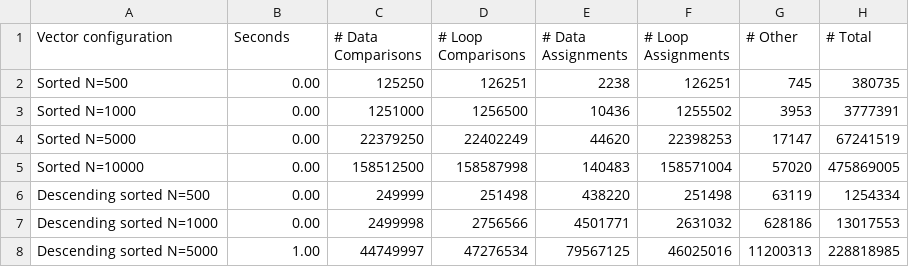
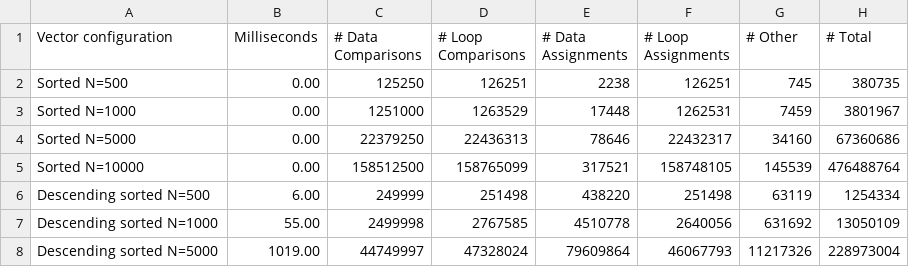
Before and after one commit to tonixsmm/CPSC122, a CSV file: bubble_sort_results.csv, drawn as a sheet; only a part is shown; the diff covers the shown part only.

```diff
--- a/bubble_sort_results.csv
+++ b/bubble_sort_results.csv
@@ -1,8 +1,8 @@
-Vector configuration,Seconds,# Data Comparisons,# Loop Comparisons,# Data Assignments,# Loop Assignments,# Other,# Total
+Vector configuration,Milliseconds,# Data Comparisons,# Loop Comparisons,# Data Assignments,# Loop Assignments,# Other,# Total
 Sorted N=500,0.00,125250,126251,2238,126251,745,380735
-Sorted N=1000,0.00,1251000,1256500,10436,1255502,3953,3777391
-Sorted N=5000,0.00,22379250,22402249,44620,22398253,17147,67241519
-Sorted N=10000,0.00,158512500,158587998,140483,158571004,57020,475869005
-Descending sorted N=500,0.00,249999,251498,438220,251498,63119,1254334
-Descending sorted N=1000,0.00,2499998,2756566,4501771,2631032,628186,13017553
-Descending sorted N=5000,1.00,44749997,47276534,79567125,46025016,11200313,228818985
+Sorted N=1000,0.00,1251000,1263529,17448,1262531,7459,3801967
+Sorted N=5000,0.00,22379250,22436313,78646,22432317,34160,67360686
+Sorted N=10000,0.00,158512500,158765099,317521,158748105,145539,476488764
+Descending sorted N=500,6.00,249999,251498,438220,251498,63119,1254334
+Descending sorted N=1000,55.00,2499998,2767585,4510778,2640056,631692,13050109
+Descending sorted N=5000,1019.00,44749997,47328024,79609864,46067793,11217326,228973004
```
Also changed, not shown: 25 edited cells elsewhere in this file, insertion_sort_results.csv, selection_sort_results.csv, 1 other file.
